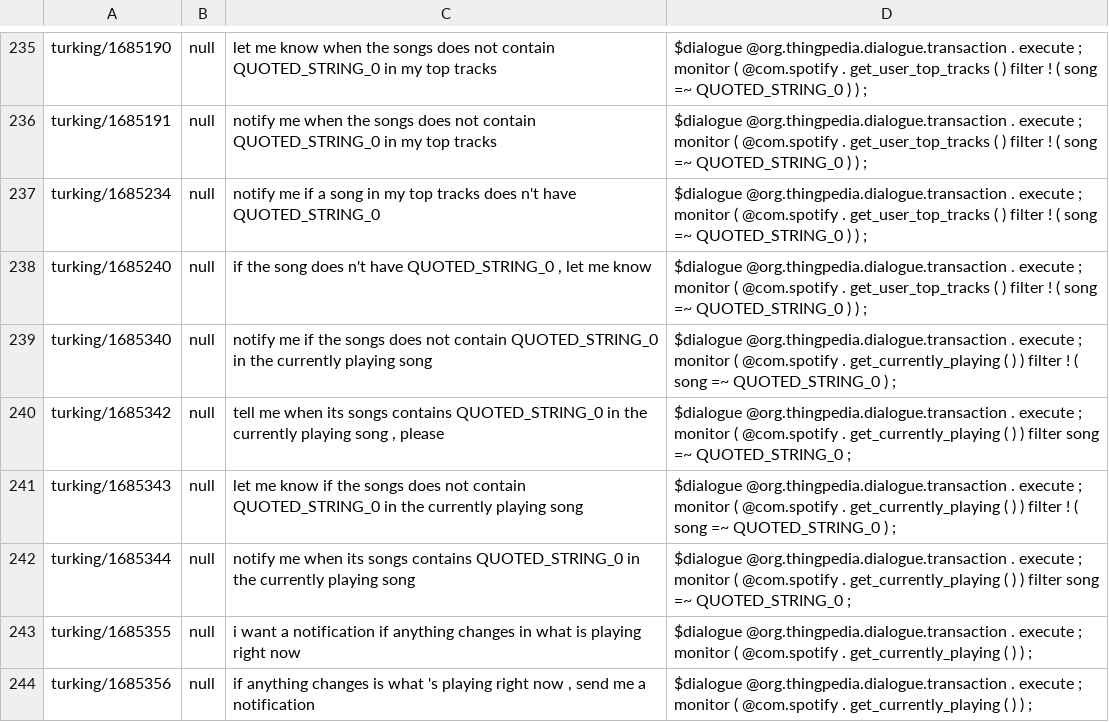
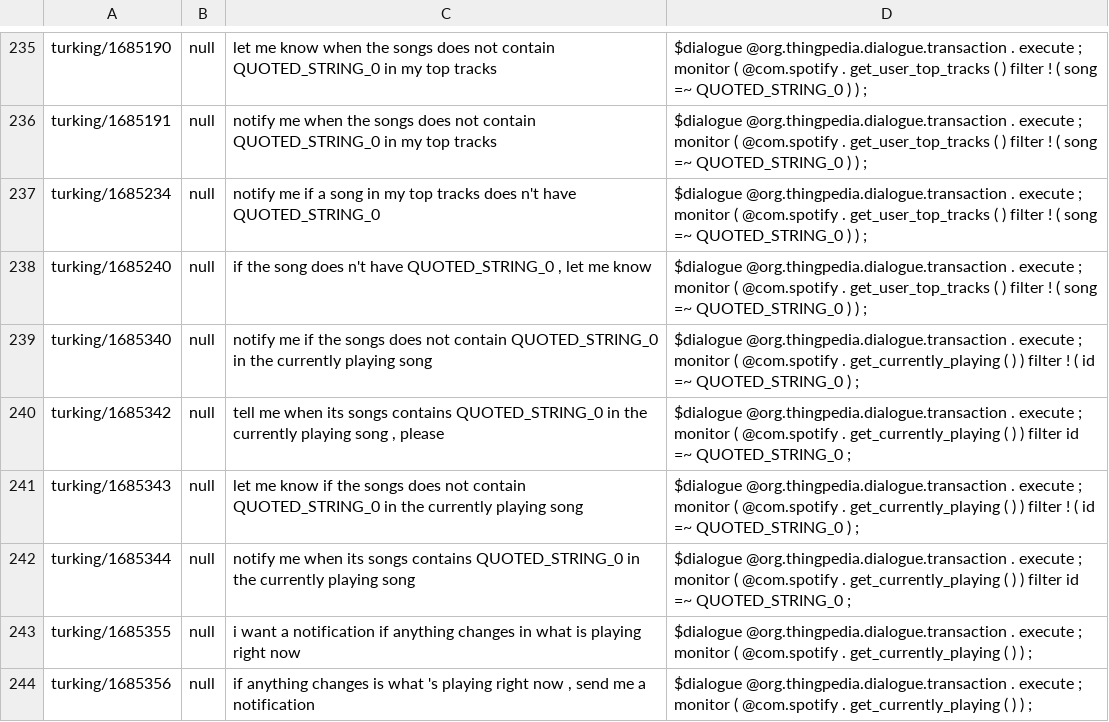
Before and after one commit to stanford-oval/thingpedia-common-devices, a TSV file: main/com.spotify/eval/paraphrase.tsv, drawn as a sheet; only a part is shown, gaps mark what is left out; the diff covers the shown part only.

Commit message:
com.spotify: extends get_currently_playing to return all info
So we can query for different properties of the currently playing
song, such as what album it is, what artist, or what genre.

```diff
--- a/main/com.spotify/eval/paraphrase.tsv
+++ b/main/com.spotify/eval/paraphrase.tsv
@@ -238,6 +238,6 @@ turking/1685234	null	notify me if a song in my top tracks does n't have QUOTED_S
 turking/1685240	null	if the song does n't have QUOTED_STRING_0 , let me know	$dialogue @org.thingpedia.dialogue.transaction . execute ; monitor ( @com.spotify . get_user_top_tracks ( ) filter ! ( song =~ QUOTED_STRING_0 ) ) ;
-turking/1685340	null	notify me if the songs does not contain QUOTED_STRING_0 in the currently playing song	$dialogue @org.thingpedia.dialogue.transaction . execute ; monitor ( @com.spotify . get_currently_playing ( ) ) filter ! ( song =~ QUOTED_STRING_0 ) ;
-turking/1685342	null	tell me when its songs contains QUOTED_STRING_0 in the currently playing song , please	$dialogue @org.thingpedia.dialogue.transaction . execute ; monitor ( @com.spotify . get_currently_playing ( ) ) filter song =~ QUOTED_STRING_0 ;
-turking/1685343	null	let me know if the songs does not contain QUOTED_STRING_0 in the currently playing song	$dialogue @org.thingpedia.dialogue.transaction . execute ; monitor ( @com.spotify . get_currently_playing ( ) ) filter ! ( song =~ QUOTED_STRING_0 ) ;
-turking/1685344	null	notify me when its songs contains QUOTED_STRING_0 in the currently playing song	$dialogue @org.thingpedia.dialogue.transaction . execute ; monitor ( @com.spotify . get_currently_playing ( ) ) filter song =~ QUOTED_STRING_0 ;
+turking/1685340	null	notify me if the songs does not contain QUOTED_STRING_0 in the currently playing song	$dialogue @org.thingpedia.dialogue.transaction . execute ; monitor ( @com.spotify . get_currently_playing ( ) ) filter ! ( id =~ QUOTED_STRING_0 ) ;
+turking/1685342	null	tell me when its songs contains QUOTED_STRING_0 in the currently playing song , please	$dialogue @org.thingpedia.dialogue.transaction . execute ; monitor ( @com.spotify . get_currently_playing ( ) ) filter id =~ QUOTED_STRING_0 ;
+turking/1685343	null	let me know if the songs does not contain QUOTED_STRING_0 in the currently playing song	$dialogue @org.thingpedia.dialogue.transaction . execute ; monitor ( @com.spotify . get_currently_playing ( ) ) filter ! ( id =~ QUOTED_STRING_0 ) ;
+turking/1685344	null	notify me when its songs contains QUOTED_STRING_0 in the currently playing song	$dialogue @org.thingpedia.dialogue.transaction . execute ; monitor ( @com.spotify . get_currently_playing ( ) ) filter id =~ QUOTED_STRING_0 ;
 turking/1685355	null	i want a notification if anything changes in what is playing right now	$dialogue @org.thingpedia.dialogue.transaction . execute ; monitor ( @com.spotify . get_currently_playing ( ) ) ;
```
Also changed, not shown: 16 edited cells elsewhere in this file, 5 other files.
